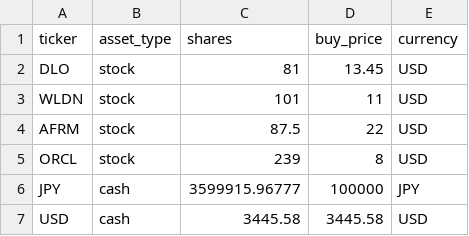
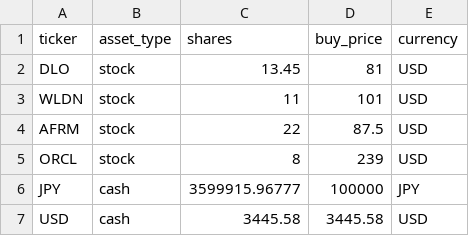
Before and after one commit to hayatonn/family_portfolio, a CSV file: portfolio/portfolio.csv, drawn as a sheet.

Commit message:
Update portfolio.csv

```diff
--- a/portfolio/portfolio.csv
+++ b/portfolio/portfolio.csv
@@ -1,6 +1,6 @@
 ticker,asset_type,shares,buy_price,currency
-DLO,stock,81,13.45,USD
-WLDN,stock,101,11,USD
-AFRM,stock,87.5,22,USD
-ORCL,stock,239,8,USD
+DLO,stock,13.45,81,USD
+WLDN,stock,11,101,USD
+AFRM,stock,22,87.5,USD
+ORCL,stock,8,239,USD
 JPY,cash,3599915.96777,100000,JPY
```
